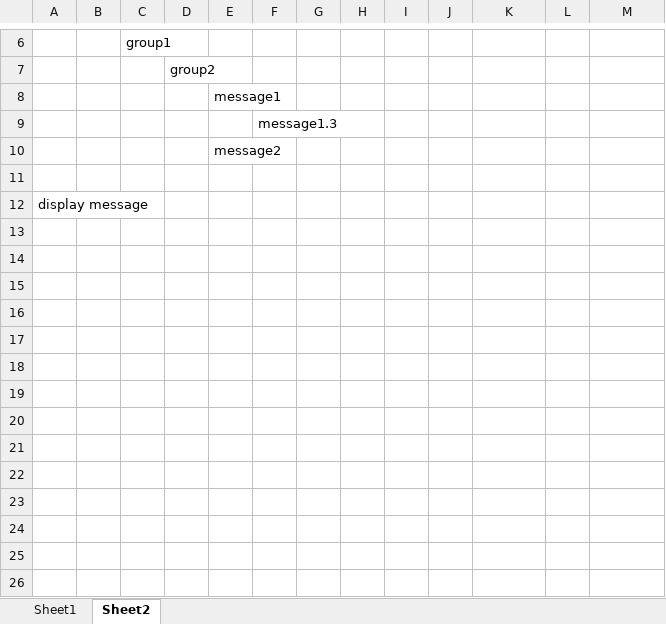
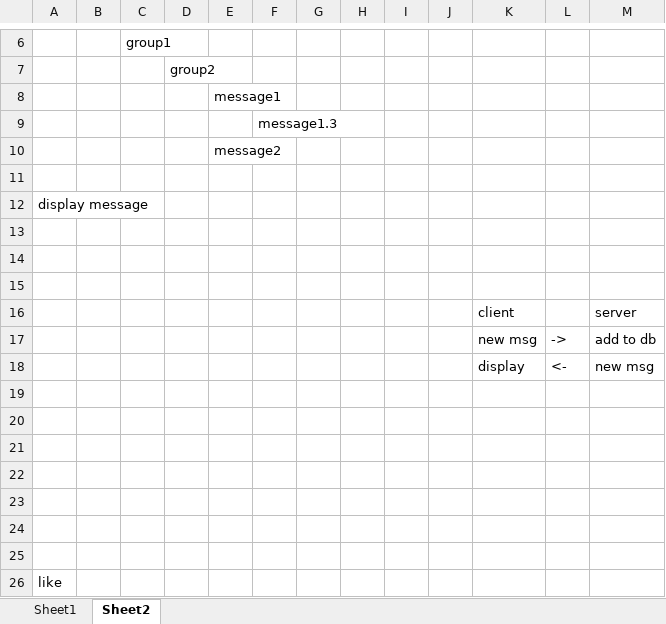
Before and after one commit to khiemnv/chatApp, an Excel workbook: WebAppChat.xlsx, sheet Sheet2, drawn as a sheet; only a part is shown, gaps mark what is left out; values as stored, in another font and other column widths than the file's, no borders; charts and pictures not drawn; the diff names each change by its address in the sheet, - before the commit and + after, or states it on an @@ line.

Commit message:
display likes

```diff
--- a/WebAppChat.xlsx (sheet Sheet2)
+++ b/WebAppChat.xlsx (sheet Sheet2)
+row 13: (empty)
+row 14: (empty)
+row 15: (empty)
+row 16:  |  |  |  |  |  |  |  |  |  | client |  | server
+row 17:  |  |  |  |  |  |  |  |  |  | new msg | -> | add to db
+row 18:  |  |  |  |  |  |  |  |  |  | display | <- | new msg
+row 19: (empty)
+row 20: (empty)
+row 21: (empty)
+row 22: (empty)
+row 23: (empty)
+row 24: (empty)
+row 25: (empty)
+row 26: like
```
Also changed, not shown: charts or pictures, 4 other files.
